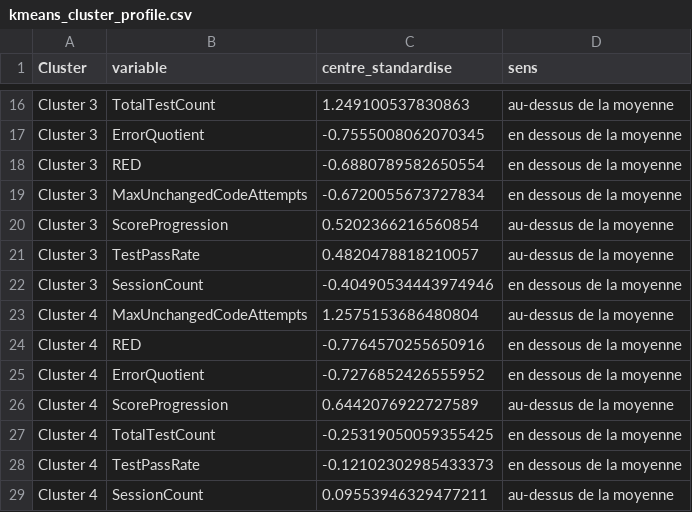
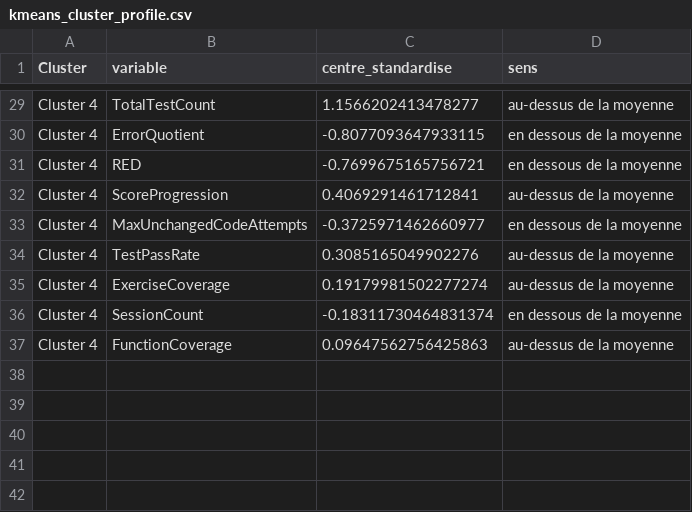
Before and after one commit to cmarshallbreton-prog/Traces_presenter, a CSV file: Jupyter/Chaine/analysis/kmeans_cluster_profile.csv, drawn as a sheet; only a part is shown, gaps mark what is left out; removed rows and columns are numbered as before the commit, all else as after; the diff covers the shown part only; the diff names each change by its address in the sheet, - before the commit and + after, or states it on an @@ line.

```diff
--- a/Jupyter/Chaine/analysis/kmeans_cluster_profile.csv
+++ b/Jupyter/Chaine/analysis/kmeans_cluster_profile.csv
-A29:A30 (Cluster): Cluster 3
+A29:A30 (Cluster): Cluster 4
-C29 (centre_standardise): 1.249100537830863
+C29 (centre_standardise): 1.1566202413478277
-C30 (centre_standardise): -0.7555008062070345
+C30 (centre_standardise): -0.8077093647933115
-row 18: Cluster 3 | RED | -0.6880789582650554 | en dessous de la moyenne
-row 19: Cluster 3 | MaxUnchangedCodeAttempts | -0.6720055673727834 | en dessous de la moyenne
-row 20: Cluster 3 | ScoreProgression | 0.5202366216560854 | au-dessus de la moyenne
-row 21: Cluster 3 | TestPassRate | 0.4820478818210057 | au-dessus de la moyenne
-row 22: Cluster 3 | SessionCount | -0.40490534443974946 | en dessous de la moyenne
-row 23: Cluster 4 | MaxUnchangedCodeAttempts | 1.2575153686480804 | au-dessus de la moyenne
-C31 (centre_standardise): -0.7764570255650916
+C31 (centre_standardise): -0.7699675165756721
-row 25: Cluster 4 | ErrorQuotient | -0.7276852426555952 | en dessous de la moyenne
-C32 (centre_standardise): 0.6442076922727589
+C32 (centre_standardise): 0.4069291461712841
-B33 (variable): TotalTestCount
+B33 (variable): MaxUnchangedCodeAttempts
-C33 (centre_standardise): -0.25319050059355425
+C33 (centre_standardise): -0.3725971462660977
-C34 (centre_standardise): -0.12102302985433373
+C34 (centre_standardise): 0.3085165049902276
-D34 (sens): en dessous de la moyenne
+D34 (sens): au-dessus de la moyenne
+row 35: Cluster 4 | ExerciseCoverage | 0.19179981502277274 | au-dessus de la moyenne
-C36 (centre_standardise): 0.09553946329477211
+C36 (centre_standardise): -0.18311730464831374
-D36 (sens): au-dessus de la moyenne
+D36 (sens): en dessous de la moyenne
+row 37: Cluster 4 | FunctionCoverage | 0.09647562756425863 | au-dessus de la moyenne
```
Also changed, not shown: 20 added rows, 7 removed rows and 7 edited cells elsewhere in this file, Jupyter/Chaine/analysis/explained_variance.csv, Jupyter/Chaine/analysis/features_for_kmeans.csv, 54 other files.
